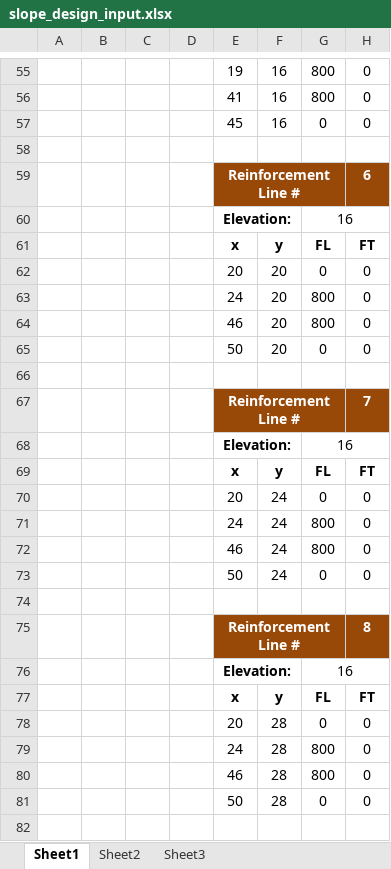
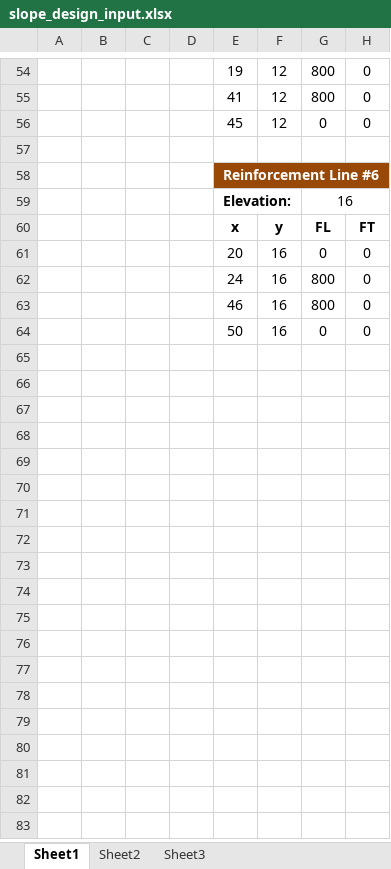
Before and after one commit to njones61/ce544, an Excel workbook: docs/unit2/07_reinforced/slope_design_input.xlsx, sheet Sheet1, drawn as a sheet; only a part is shown, gaps mark what is left out; values as stored, in another font and other column widths than the file's, no borders; charts and pictures and conditional formats not drawn; removed rows and columns are numbered as before the commit, all else as after; the diff covers the shown part only; the diff names each change by its address in the sheet, - before the commit and + after, or states it on an @@ line.

```diff
--- a/docs/unit2/07_reinforced/slope_design_input.xlsx (sheet Sheet1)
+++ b/docs/unit2/07_reinforced/slope_design_input.xlsx (sheet Sheet1)
-F54:F56: 16
+F54:F56: 12
-row 59:  |  |  |  | Reinforcement Line # |  |  | 6
+row 58:  |  |  |  | Reinforcement Line #6
-F61:F64: 20
+F61:F64: 16
-row 66: (empty)
-row 67:  |  |  |  | Reinforcement Line # |  |  | 7
-row 68:  |  |  |  | Elevation: |  | 16
-row 69:  |  |  |  | x | y | FL | FT
-row 70:  |  |  |  | 20 | 24 | 0 | 0
-row 71:  |  |  |  | 24 | 24 | 800 | 0
-row 72:  |  |  |  | 46 | 24 | 800 | 0
-row 73:  |  |  |  | 50 | 24 | 0 | 0
-row 74: (empty)
-row 75:  |  |  |  | Reinforcement Line # |  |  | 8
-row 76:  |  |  |  | Elevation: |  | 16
-row 77:  |  |  |  | x | y | FL | FT
-row 78:  |  |  |  | 20 | 28 | 0 | 0
-row 79:  |  |  |  | 24 | 28 | 800 | 0
-row 80:  |  |  |  | 46 | 28 | 800 | 0
-row 81:  |  |  |  | 50 | 28 | 0 | 0
-row 82: (empty)
```
Also changed, not shown: 4 added rows, 20 removed rows, 17 edited cells and merged cells elsewhere in this sheet, formulas that keep their value.
